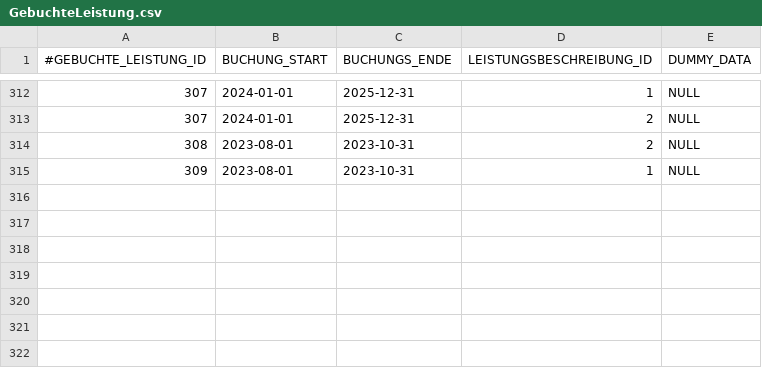
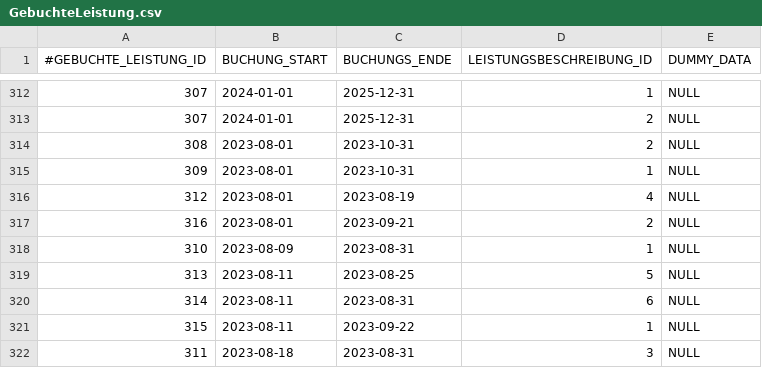
Before and after one commit to NicoZeitz/Campingplatzverwaltung, a CSV file: data/db/GebuchteLeistung.csv, drawn as a sheet; only a part is shown, gaps mark what is left out; the diff names each change by its address in the sheet, - before the commit and + after, or states it on an @@ line.

```diff
--- a/data/db/GebuchteLeistung.csv
+++ b/data/db/GebuchteLeistung.csv
+row 316: 312 | 2023-08-01 | 2023-08-19 | 4 | NULL
+row 317: 316 | 2023-08-01 | 2023-09-21 | 2 | NULL
+row 318: 310 | 2023-08-09 | 2023-08-31 | 1 | NULL
+row 319: 313 | 2023-08-11 | 2023-08-25 | 5 | NULL
+row 320: 314 | 2023-08-11 | 2023-08-31 | 6 | NULL
+row 321: 315 | 2023-08-11 | 2023-09-22 | 1 | NULL
+row 322: 311 | 2023-08-18 | 2023-08-31 | 3 | NULL
```
Also changed, not shown: data/db/Ausruestung.csv, data/db/Buchung.csv, 7 other files.
